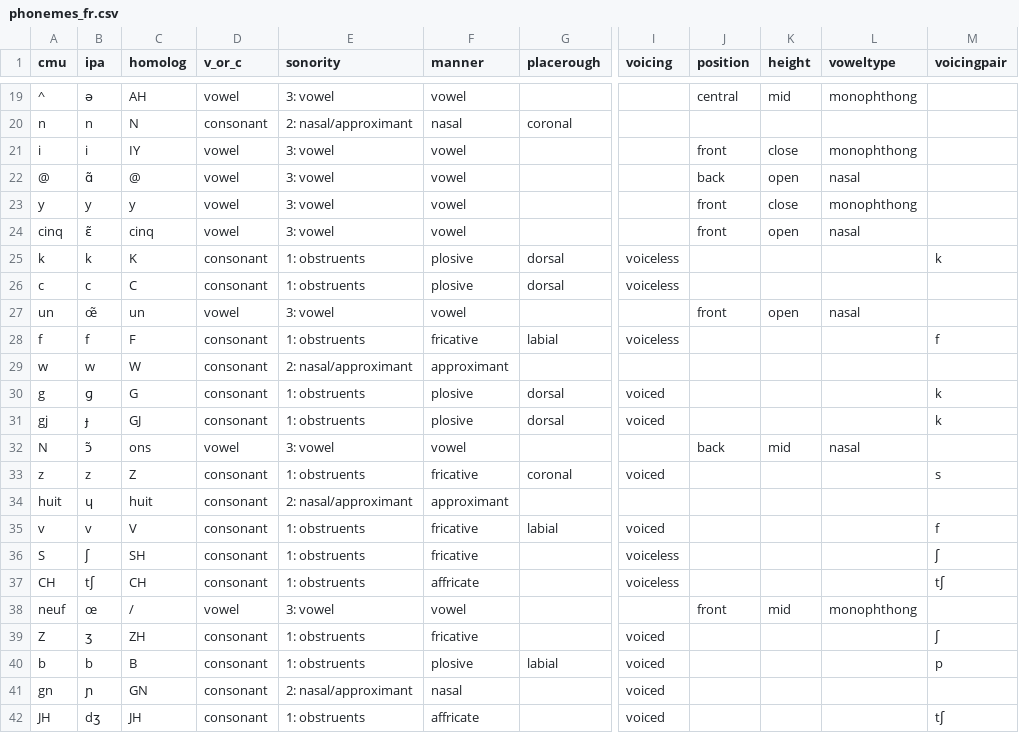
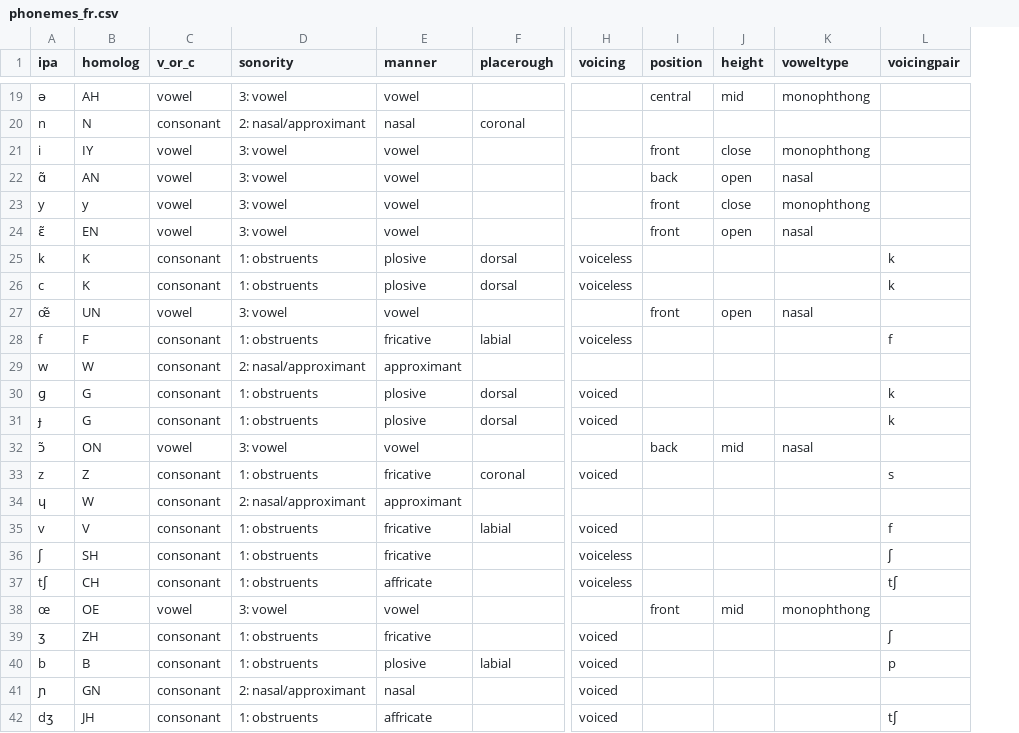
Before and after one commit to pplantinga/bilingual_networks, a CSV file: data/phonemes_fr.csv, drawn as a sheet; only a part is shown, gaps mark what is left out; removed rows and columns are numbered as before the commit, all else as after; the diff covers the shown part only; the diff names each change by its address in the sheet, - before the commit and + after, or states it on an @@ line.

Commit message:
Use homologs as only phonemic targets

```diff
--- a/data/phonemes_fr.csv
+++ b/data/phonemes_fr.csv
-column A (cmu), rows 19-42: ^ | n | i | @ | y | cinq | k | c | un | f | w | g | gj | N | z | huit | v | S | CH | neuf | Z | b | gn | JH
-B22 (homolog): @
+B22 (homolog): AN
-B24 (homolog): cinq
+B24 (homolog): EN
-B26 (homolog): C
+B26 (homolog): K
-L26 (voicingpair): (empty)
+L26 (voicingpair): k
-B27 (homolog): un
+B27 (homolog): UN
-B31 (homolog): GJ
+B31 (homolog): G
-B32 (homolog): ons
+B32 (homolog): ON
-B34 (homolog): huit
+B34 (homolog): W
-B38 (homolog): /
+B38 (homolog): OE
```
Also changed, not shown: 1 added row, 1 removed row and 5 edited cells elsewhere in this file, data/phonemes_en.csv, 3 other files.
